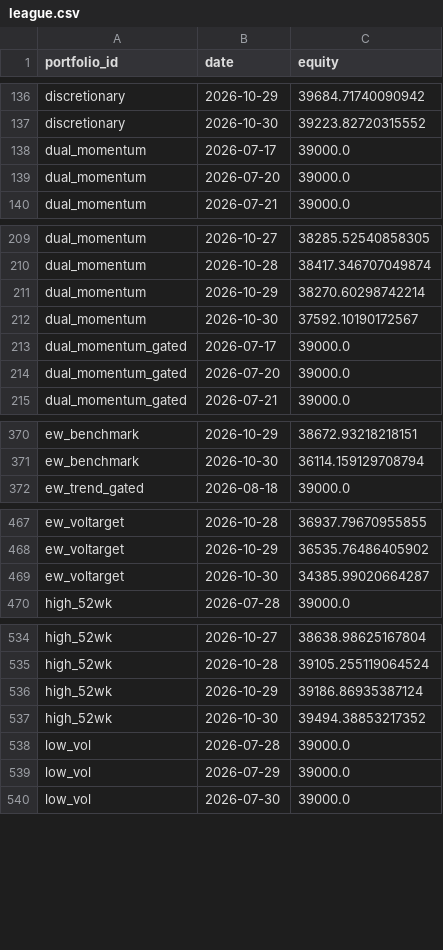
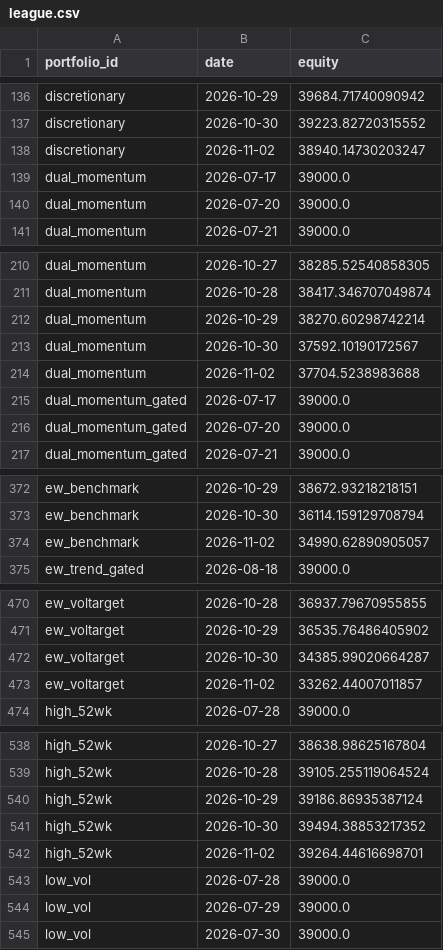
Before and after one commit to ong6/trading-engine, a CSV file: data/reports/league.csv, drawn as a sheet; only a part is shown, gaps mark what is left out; the diff covers the shown part only; the diff names each change by its address in the sheet, - before the commit and + after, or states it on an @@ line.

```diff
--- a/data/reports/league.csv
+++ b/data/reports/league.csv
+row 138: discretionary | 2026-11-02 | 38940.14730203247
+row 214: dual_momentum | 2026-11-02 | 37704.5238983688
+row 374: ew_benchmark | 2026-11-02 | 34990.62890905057
+row 473: ew_voltarget | 2026-11-02 | 33262.44007011857
+row 542: high_52wk | 2026-11-02 | 39264.44616698701
```
Also changed, not shown: 7 added rows elsewhere in this file, 11 other files.
